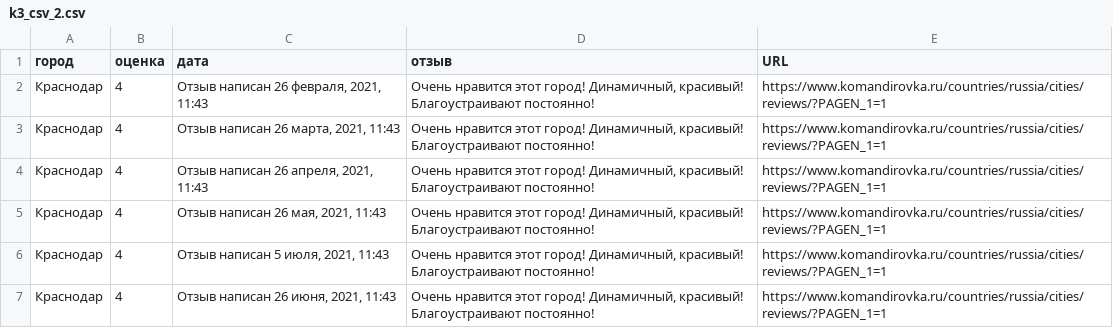
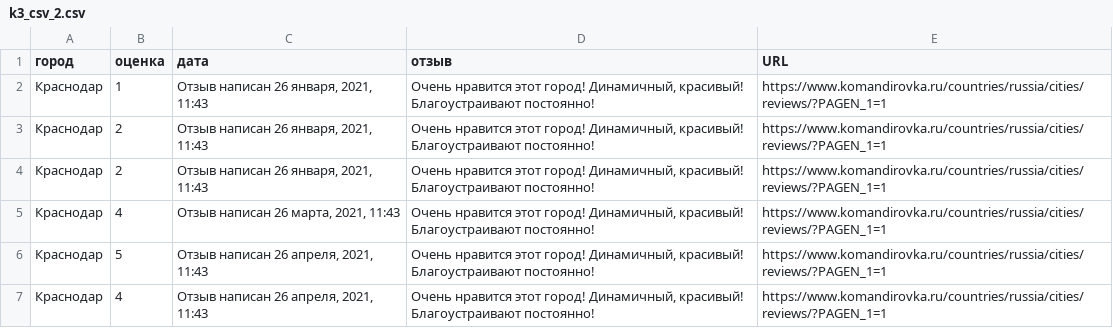
Before and after one commit to elomakina1906/Diploma_fo_deploy, a CSV file: k3_csv_2.csv, drawn as a sheet; only a part is shown; the diff covers the shown part only.

```diff
--- a/k3_csv_2.csv
+++ b/k3_csv_2.csv
@@ -1,7 +1,7 @@
 город,оценка,дата,отзыв,URL
-Краснодар,4,"Отзыв написан 26 февраля, 2021, 11:43","Очень нравится этот город! Динамичный, красивый! Благоустраивают постоянно!",https://www.komandirovka.ru/countries/russia/cities/reviews/?PAGEN_1=1
+Краснодар,1,"Отзыв написан 26 января, 2021, 11:43","Очень нравится этот город! Динамичный, красивый! Благоустраивают постоянно!",https://www.komandirovka.ru/countries/russia/cities/reviews/?PAGEN_1=1
+Краснодар,2,"Отзыв написан 26 января, 2021, 11:43","Очень нравится этот город! Динамичный, красивый! Благоустраивают постоянно!",https://www.komandirovka.ru/countries/russia/cities/reviews/?PAGEN_1=1
+Краснодар,2,"Отзыв написан 26 января, 2021, 11:43","Очень нравится этот город! Динамичный, красивый! Благоустраивают постоянно!",https://www.komandirovka.ru/countries/russia/cities/reviews/?PAGEN_1=1
 Краснодар,4,"Отзыв написан 26 марта, 2021, 11:43","Очень нравится этот город! Динамичный, красивый! Благоустраивают постоянно!",https://www.komandirovka.ru/countries/russia/cities/reviews/?PAGEN_1=1
+Краснодар,5,"Отзыв написан 26 апреля, 2021, 11:43","Очень нравится этот город! Динамичный, красивый! Благоустраивают постоянно!",https://www.komandirovka.ru/countries/russia/cities/reviews/?PAGEN_1=1
 Краснодар,4,"Отзыв написан 26 апреля, 2021, 11:43","Очень нравится этот город! Динамичный, красивый! Благоустраивают постоянно!",https://www.komandirovka.ru/countries/russia/cities/reviews/?PAGEN_1=1
-Краснодар,4,"Отзыв написан 26 мая, 2021, 11:43","Очень нравится этот город! Динамичный, красивый! Благоустраивают постоянно!",https://www.komandirovka.ru/countries/russia/cities/reviews/?PAGEN_1=1
-Краснодар,4,"Отзыв написан 5 июля, 2021, 11:43","Очень нравится этот город! Динамичный, красивый! Благоустраивают постоянно!",https://www.komandirovka.ru/countries/russia/cities/reviews/?PAGEN_1=1
-Краснодар,4,"Отзыв написан 26 июня, 2021, 11:43","Очень нравится этот город! Динамичный, красивый! Благоустраивают постоянно!",https://www.komandirovka.ru/countries/russia/cities/reviews/?PAGEN_1=1
```
Also changed, not shown: 1 added row and 8 removed rows elsewhere in this file, 4 other files.
